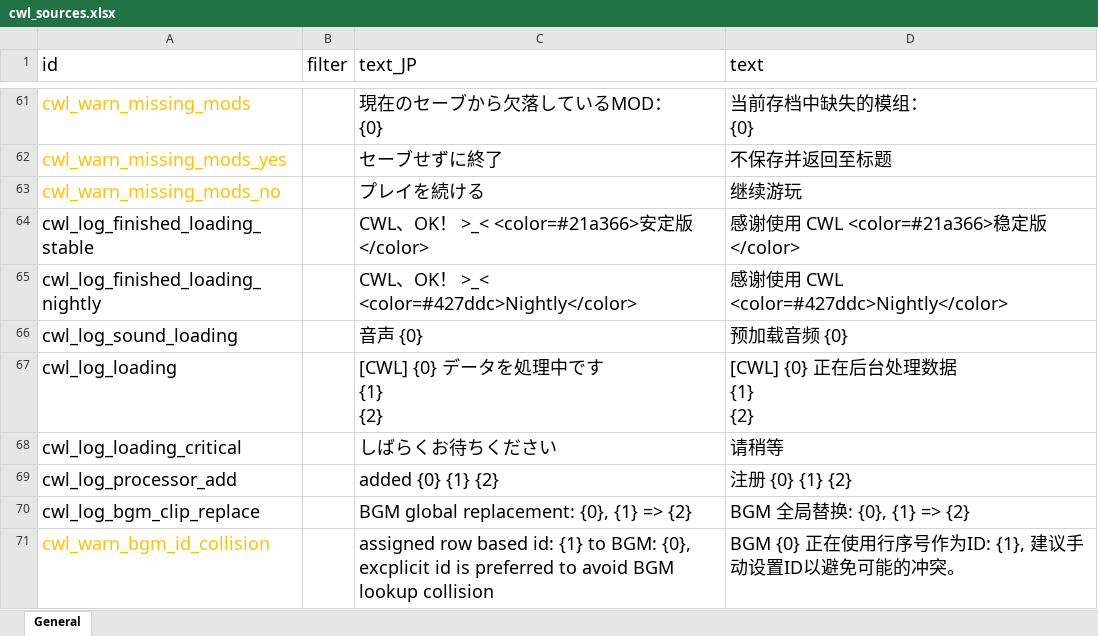
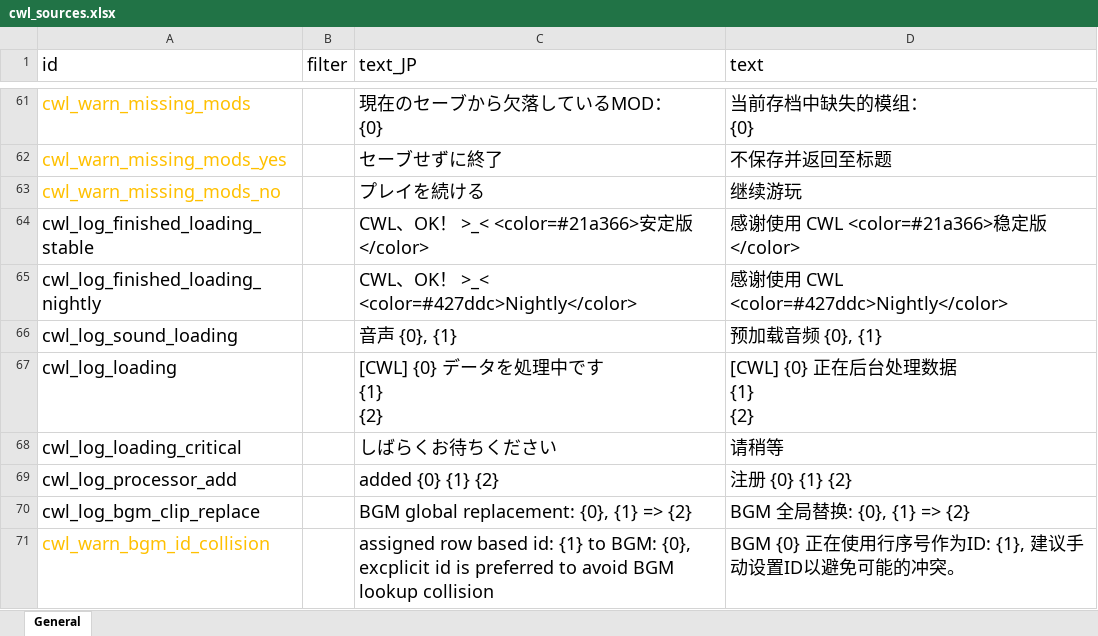
Before and after one commit to gottyduke/Elin.Plugins, an Excel workbook: CustomWhateverLoader/LangMod/CN/cwl_sources.xlsx, sheet General, drawn as a sheet; only a part is shown, gaps mark what is left out; values as stored, in another font and other column widths than the file's, no borders; the diff names each change by its address in the sheet, - before the commit and + after, or states it on an @@ line.

```diff
--- a/CustomWhateverLoader/LangMod/CN/cwl_sources.xlsx (sheet General)
+++ b/CustomWhateverLoader/LangMod/CN/cwl_sources.xlsx (sheet General)
-C66 (text_JP): 音声 {0}
+C66 (text_JP): 音声 {0}, {1}
-D66 (text): 预加载音频 {0}
+D66 (text): 预加载音频 {0}, {1}
```
Also changed, not shown: CustomWhateverLoader/LangMod/EN/cwl_sources.xlsx, 1 other file.
